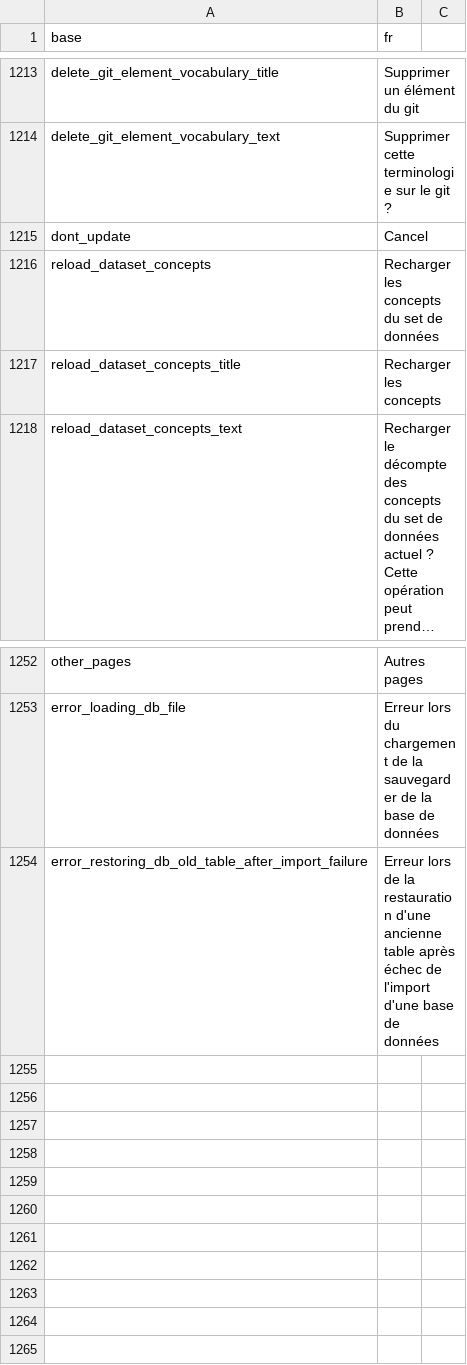
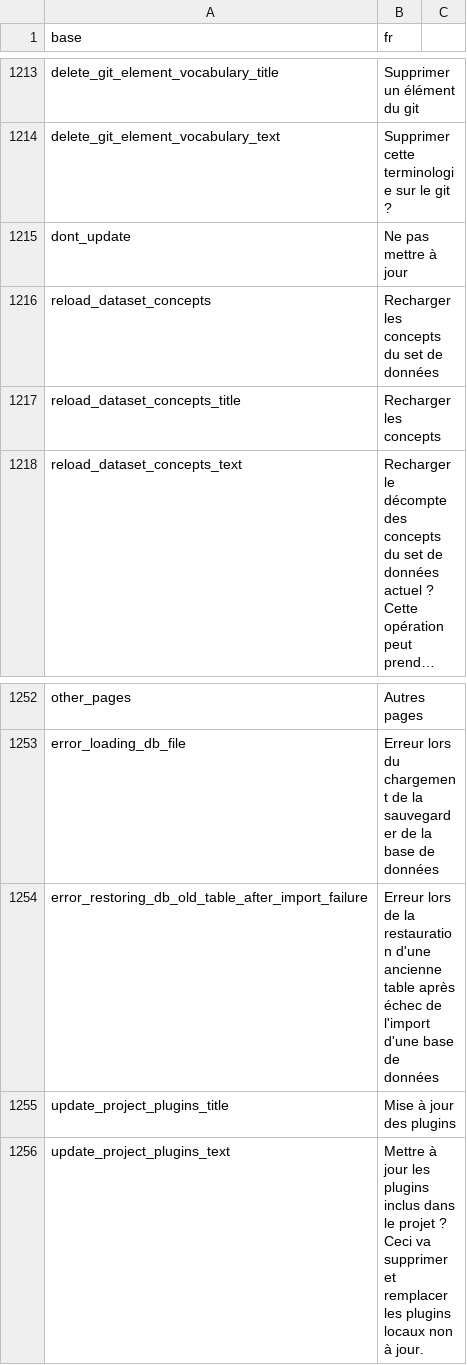
Before and after one commit to BorisDelange/LinkR, a CSV file: inst/translations/translation_fr.csv, drawn as a sheet; only a part is shown, gaps mark what is left out; long unchanged cells end in ….

```diff
--- a/inst/translations/translation_fr.csv
+++ b/inst/translations/translation_fr.csv
@@ -1214,3 +1214,3 @@ delete_git_element_vocabulary_title,Supprimer un élément du git
 delete_git_element_vocabulary_text,Supprimer cette terminologie sur le git ?
-dont_update,Cancel
+dont_update,Ne pas mettre à jour
 reload_dataset_concepts,Recharger les concepts du set de données
@@ -1254 +1254,3 @@ error_loading_db_file,Erreur lors du chargement de la sauvegarder de la base de
 error_restoring_db_old_table_after_import_failure,Erreur lors de la restauration d'une ancienne table après échec de l'import d'une base de données
+update_project_plugins_title,Mise à jour des plugins
+update_project_plugins_text,Mettre à jour les plugins inclus dans le projet ? Ceci va supprimer et remplacer les plugins locaux non à jour.
```
Also changed, not shown: inst/translations/translation_en.csv, 3 other files.
